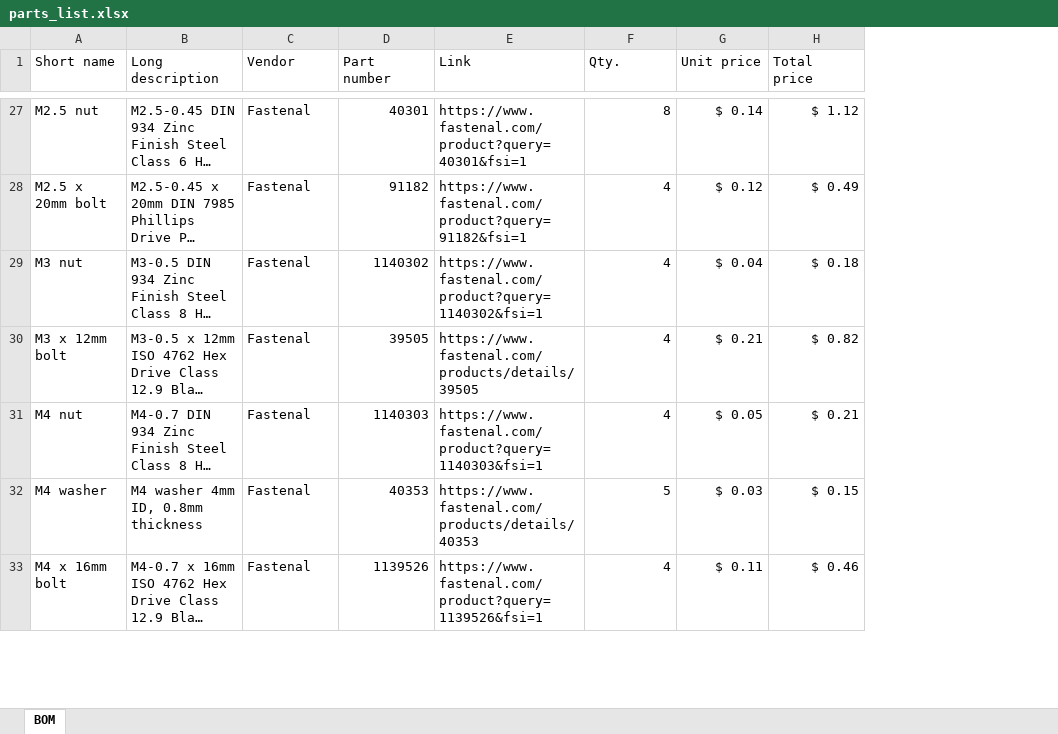
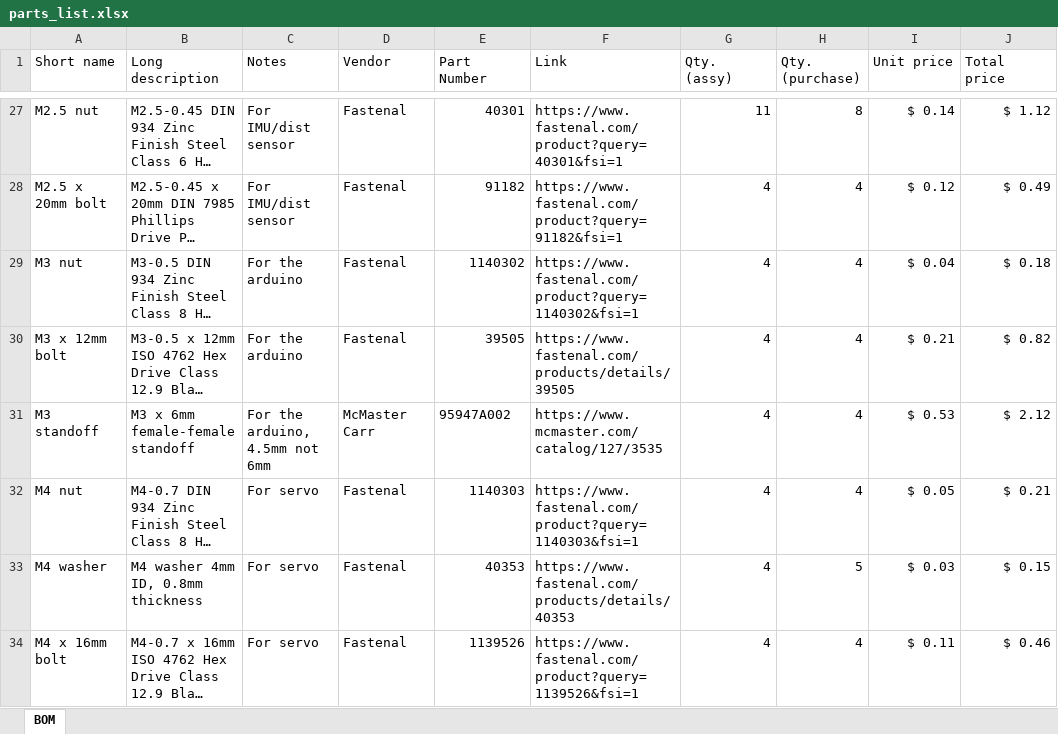
Before and after one commit to TSummersLab/open-ball-beam, an Excel workbook: parts_list.xlsx, sheet BOM, drawn as a sheet; only a part is shown, gaps mark what is left out; long unchanged cells end in …; values as stored, in another font and other column widths than the file's, no cell formats; charts and pictures not drawn; addresses are those after the commit; the diff covers the shown part only; the diff names each change by its address in the sheet, - before the commit and + after, or states it on an @@ line.

Commit message:
Reorganize, update parts list

```diff
--- a/parts_list.xlsx (sheet BOM)
+++ b/parts_list.xlsx (sheet BOM)
+column C (Notes), rows 27-30: For IMU/dist sensor | For IMU/dist sensor | For the arduino | For the arduino; rows 32-34: all For servo
+column G (Qty. (assy)), rows 27-30: 11 | 4 | 4 | 4; rows 32-34: all 4
-E1: Part number
+E1: Part Number
-H1: Qty.
+H1: Qty. (purchase)
@@ row 38 moved to row 31: M3 standoff @@
```
Also changed, not shown: 1 removed row, 3 moved rows and 1 edited cell elsewhere in this sheet, cell formats, formulas that keep their value, charts or pictures, 26 other files.
